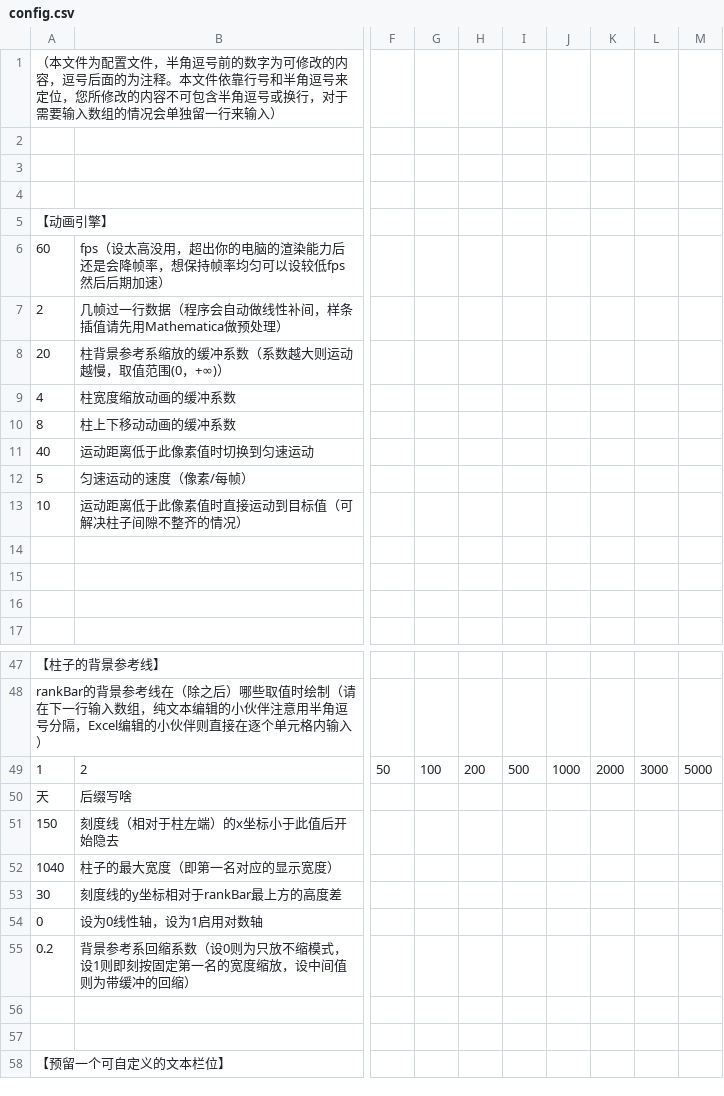
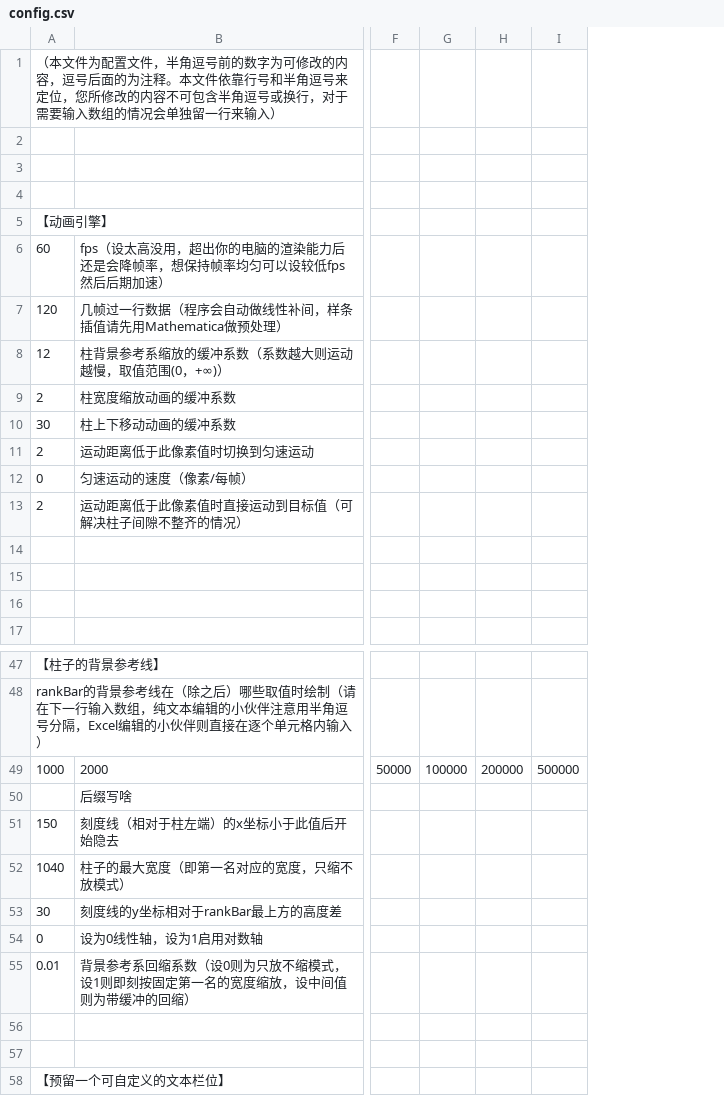
Before and after one commit to LePtC/AutoAni, a CSV file: 已发布的 swf/v.0.2/config.csv, drawn as a sheet; only a part is shown, gaps mark what is left out; removed rows and columns are numbered as before the commit, all else as after; rows hold the shown columns only; the diff covers the shown part only; the diff names each change by its address in the sheet, - before the commit and + after, or states it on an @@ line.

Commit message:
add example data

```diff
--- a/已发布的 swf/v.0.2/config.csv
+++ b/已发布的 swf/v.0.2/config.csv
-column F, empty
-column G, empty
-column H, empty
-column I, empty
-column J, empty
-column K, empty
-column L, empty
-column M, empty
+column F, empty
+column G, empty
+column H, empty
+column I, empty
+row 7: 120 | 几帧过一行数据（程序会自动做线性补间，样条插值请先用Mathematica做预处理）
+row 8: 12 | 柱背景参考系缩放的缓冲系数（系数越大则运动越慢，取值范围(0，+∞)）
+row 9: 2 | 柱宽度缩放动画的缓冲系数
+row 10: 30 | 柱上下移动动画的缓冲系数
+row 11: 2 | 运动距离低于此像素值时切换到匀速运动
+row 12: 0 | 匀速运动的速度（像素/每帧）
-B13: 几帧过一行数据（程序会自动做线性补间，样条插值请先用Mathematica做预处理）
+B13: 运动距离低于此像素值时直接运动到目标值（可解决柱子间隙不整齐的情况）
-row 8: 20 | 柱背景参考系缩放的缓冲系数（系数越大则运动越慢，取值范围(0，+∞)）
-row 9: 4 | 柱宽度缩放动画的缓冲系数
-row 10: 8 | 柱上下移动动画的缓冲系数
-row 11: 40 | 运动距离低于此像素值时切换到匀速运动
-row 12: 5 | 匀速运动的速度（像素/每帧）
-row 13: 10 | 运动距离低于此像素值时直接运动到目标值（可解决柱子间隙不整齐的情况）
-row 49: 1 | 2 | 50 | 100 | 200 | 500 | 1000 | 2000 | 3000 | 5000
-row 50: 天 | 后缀写啥
+row 49: 1000 | 2000 | 50000 | 100000 | 200000 | 500000
+row 50:  | 后缀写啥
-B52: 柱子的最大宽度（即第一名对应的显示宽度）
+B52: 柱子的最大宽度（即第一名对应的宽度，只缩不放模式）
-A55: 0.2
+A55: 0.01
```
Also changed, not shown: 2 added rows, 2 removed rows and 13 edited cells elsewhere in this file, 1 other file.
